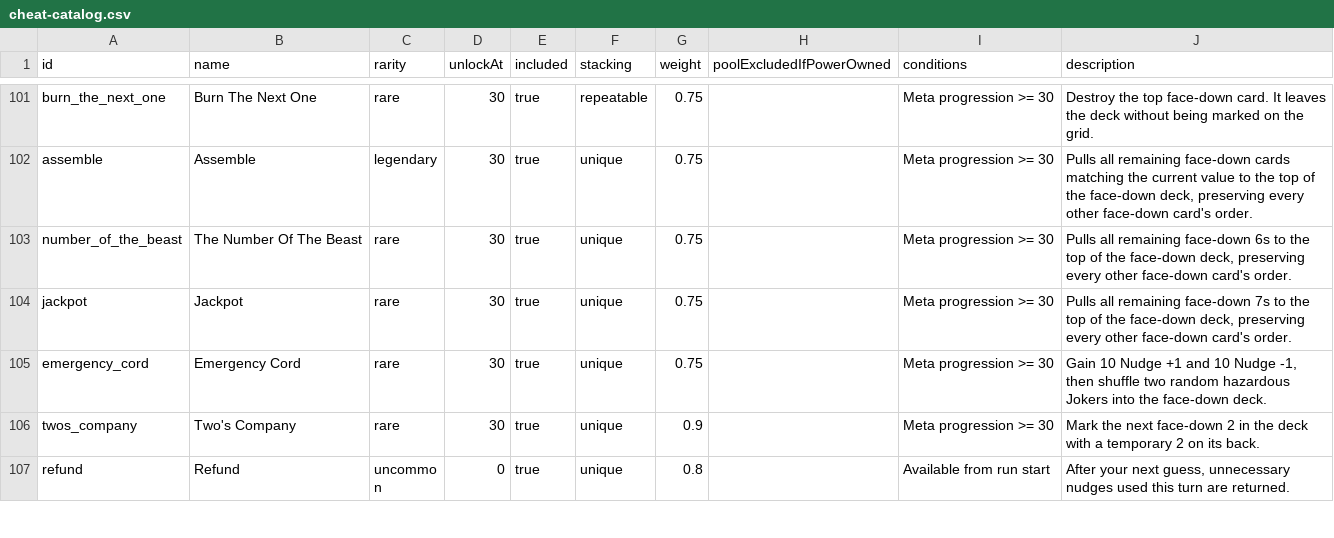
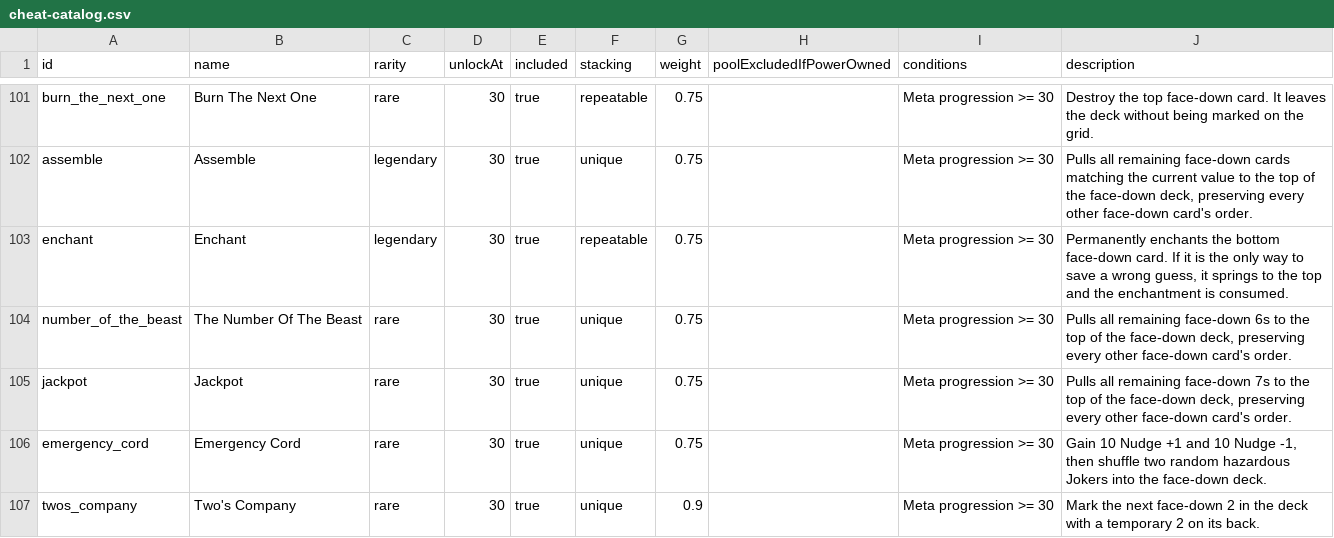
Before and after one commit to byronic-games/52, a CSV file: cheat-catalog.csv, drawn as a sheet; only a part is shown, gaps mark what is left out; the shorter side is filled out with more unchanged rows; the diff names each change by its address in the sheet, - before the commit and + after, or states it on an @@ line.

Commit message:
Adds Enchantment

```diff
--- a/cheat-catalog.csv
+++ b/cheat-catalog.csv
+row 103: enchant | Enchant | legendary | 30 | true | repeatable | 0.75 |  | Meta progression >= 30 | Permanently enchants the bottom face-down card. If it is the only way to save a wrong guess, it springs to the top and the enchantment is consumed.
```
Also changed, not shown: 14 other files.
